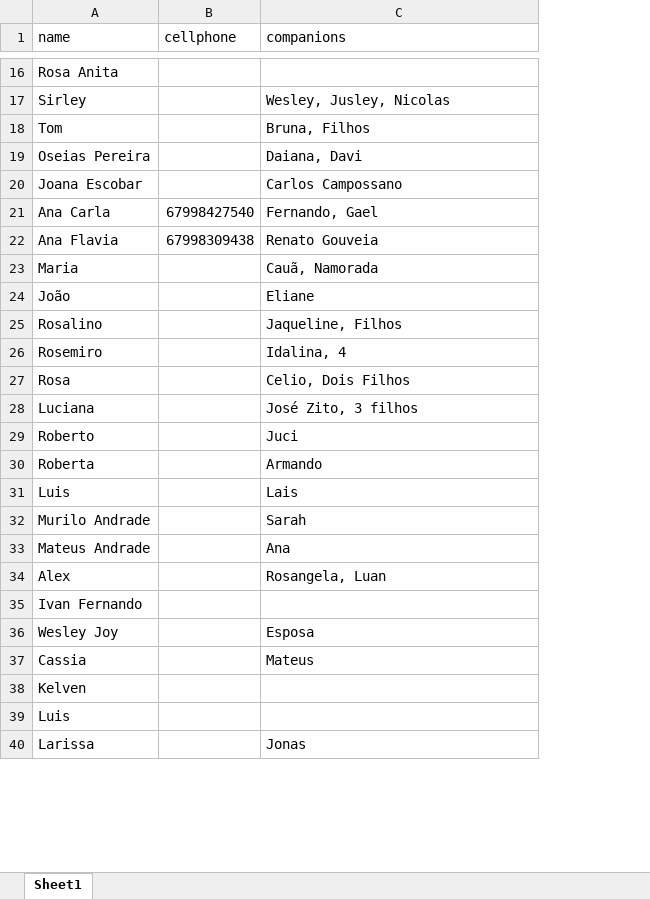
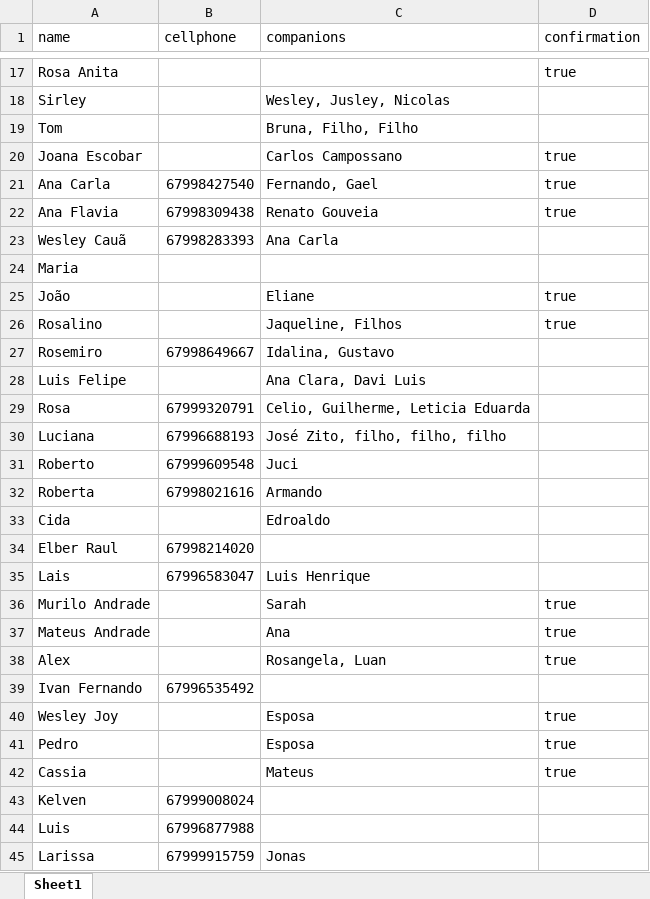
Before and after one commit to NewmarLucas/convite-backend, an Excel workbook: confirmation.xlsx, sheet Sheet1, drawn as a sheet; only a part is shown, gaps mark what is left out; values as stored, in another font and other column widths than the file's, no borders; removed rows and columns are numbered as before the commit, all else as after; the diff covers the shown part only; the diff names each change by its address in the sheet, - before the commit and + after, or states it on an @@ line.

```diff
--- a/confirmation.xlsx (sheet Sheet1)
+++ b/confirmation.xlsx (sheet Sheet1)
+column D (confirmation), rows 17-22: true |  |  | true | true | true; rows 25-26: true | true; rows 36-40: true | true | true |  | true; row 42: true
-C19 (companions): Bruna, Filhos
+C19 (companions): Bruna, Filho, Filho
-row 19: Oseias Pereira |  | Daiana, Davi
+row 23: Wesley Cauã | 67998283393 | Ana Carla
-C24 (companions): Cauã, Namorada
+C24 (companions): (empty)
-B27 (cellphone): (empty)
+B27 (cellphone): 67998649667
-C27 (companions): Idalina, 4
+C27 (companions): Idalina, Gustavo
+row 28: Luis Felipe |  | Ana Clara, Davi Luis
-B29 (cellphone): (empty)
+B29 (cellphone): 67999320791
-C29 (companions): Celio, Dois Filhos
+C29 (companions): Celio, Guilherme, Leticia Eduarda
-B30 (cellphone): (empty)
+B30 (cellphone): 67996688193
-C30 (companions): José Zito, 3 filhos
+C30 (companions): José Zito, filho, filho, filho
-B31 (cellphone): (empty)
+B31 (cellphone): 67999609548
-B32 (cellphone): (empty)
+B32 (cellphone): 67998021616
-row 31: Luis |  | Lais
+row 33: Cida |  | Edroaldo
+row 34: Elber Raul | 67998214020
+row 35: Lais | 67996583047 | Luis Henrique
-B39 (cellphone): (empty)
+B39 (cellphone): 67996535492
+row 41: Pedro |  | Esposa | true
-B43 (cellphone): (empty)
+B43 (cellphone): 67999008024
-B44 (cellphone): (empty)
+B44 (cellphone): 67996877988
-B45 (cellphone): (empty)
+B45 (cellphone): 67999915759
```
Also changed, not shown: 7 added rows, 1 removed row and 22 edited cells elsewhere in this sheet, 3 other files.
